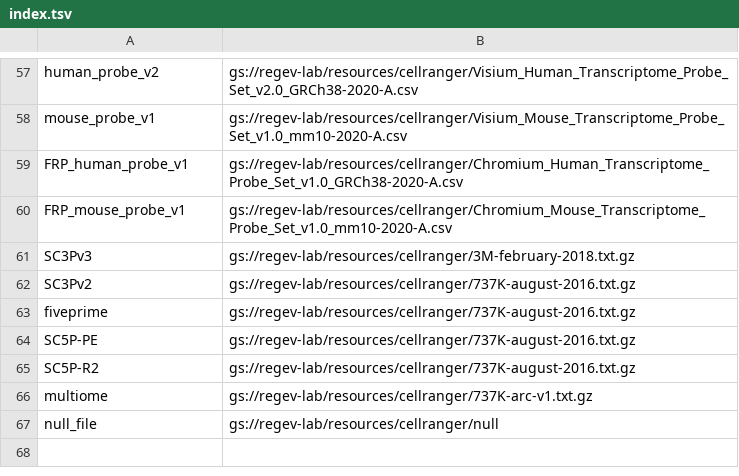
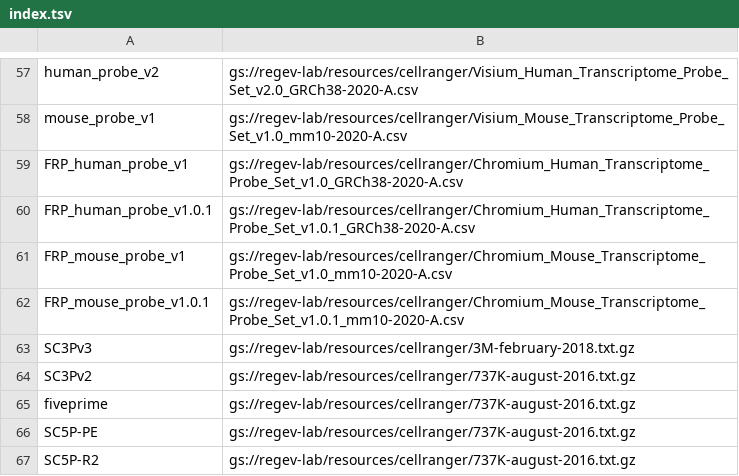
Before and after one commit to lilab-bcb/cumulus, a TSV file: workflows/cellranger/index.tsv, drawn as a sheet; only a part is shown, gaps mark what is left out; the shorter side is filled out with more unchanged rows; the diff names each change by its address in the sheet, - before the commit and + after, or states it on an @@ line.

Commit message:
Upgrade Cellranger and Spaceranger (#373)
* Add support for Cellranger v7.1.0 and Spaceranger v2.0.1

* Add probe set v1.0.1 to docs

* Update default versions in WDL

* Update docs

```diff
--- a/workflows/cellranger/index.tsv
+++ b/workflows/cellranger/index.tsv
+row 60: FRP_human_probe_v1.0.1 | gs://regev-lab/resources/cellranger/Chromium_Human_Transcriptome_Probe_Set_v1.0.1_GRCh38-2020-A.csv
+row 62: FRP_mouse_probe_v1.0.1 | gs://regev-lab/resources/cellranger/Chromium_Mouse_Transcriptome_Probe_Set_v1.0.1_mm10-2020-A.csv
```
Also changed, not shown: 16 other files.
